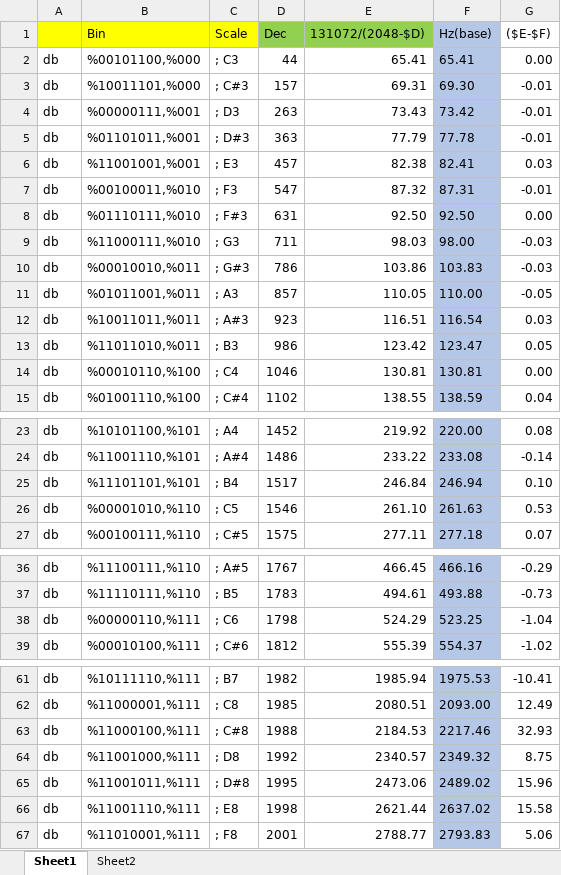
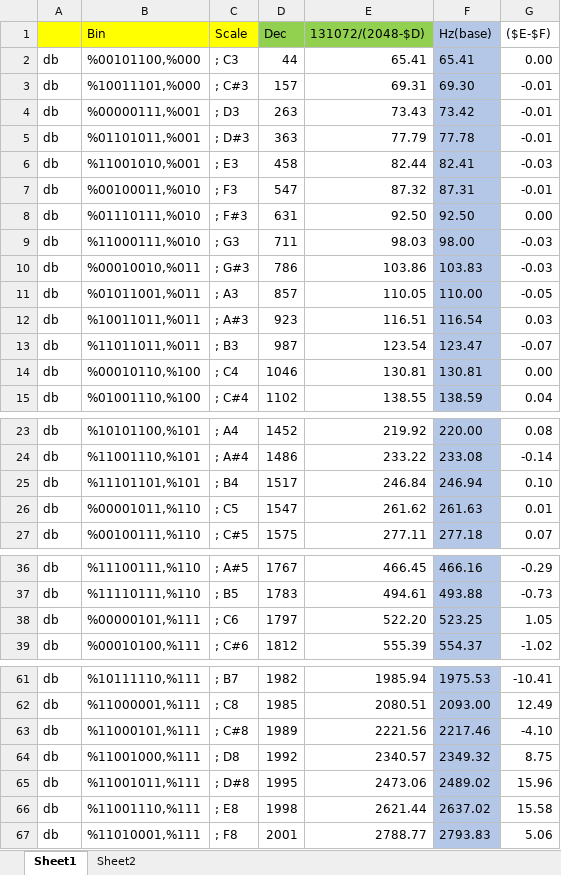
Before and after one commit to emutyworks/emutyworks.github.io, an Excel workbook: Learning-GB-Programming/sound/musical_scale_list.xlsx, sheet Sheet1, drawn as a sheet; only a part is shown, gaps mark what is left out; values as stored, in another font and other column widths than the file's, no borders; the diff names each change by its address in the sheet, - before the commit and + after, or states it on an @@ line.

Commit message:
Updated musical scale list

```diff
--- a/Learning-GB-Programming/sound/musical_scale_list.xlsx (sheet Sheet1)
+++ b/Learning-GB-Programming/sound/musical_scale_list.xlsx (sheet Sheet1)
-B6 (Bin): %11001001,%001
+B6 (Bin): %11001010,%001
-D6 (Dec): 457
+D6 (Dec): 458
-E6 (131072/(2048-$D)): 82.38
+E6 (131072/(2048-$D)): 82.44
-G6 (($E-$F)): 0.03
+G6 (($E-$F)): -0.03
-B13 (Bin): %11011010,%011
+B13 (Bin): %11011011,%011
-D13 (Dec): 986
+D13 (Dec): 987
-E13 (131072/(2048-$D)): 123.42
+E13 (131072/(2048-$D)): 123.54
-G13 (($E-$F)): 0.05
+G13 (($E-$F)): -0.07
-B26 (Bin): %00001010,%110
+B26 (Bin): %00001011,%110
-D26 (Dec): 1546
+D26 (Dec): 1547
-E26 (131072/(2048-$D)): 261.10
+E26 (131072/(2048-$D)): 261.62
-G26 (($E-$F)): 0.53
+G26 (($E-$F)): 0.01
-B38 (Bin): %00000110,%111
+B38 (Bin): %00000101,%111
-D38 (Dec): 1798
+D38 (Dec): 1797
-E38 (131072/(2048-$D)): 524.29
+E38 (131072/(2048-$D)): 522.20
-G38 (($E-$F)): -1.04
+G38 (($E-$F)): 1.05
-B63 (Bin): %11000100,%111
+B63 (Bin): %11000101,%111
-D63 (Dec): 1988
+D63 (Dec): 1989
-E63 (131072/(2048-$D)): 2184.53
+E63 (131072/(2048-$D)): 2221.56
-G63 (($E-$F)): 32.93
+G63 (($E-$F)): -4.10
```
Also changed, not shown: 1 other file.
